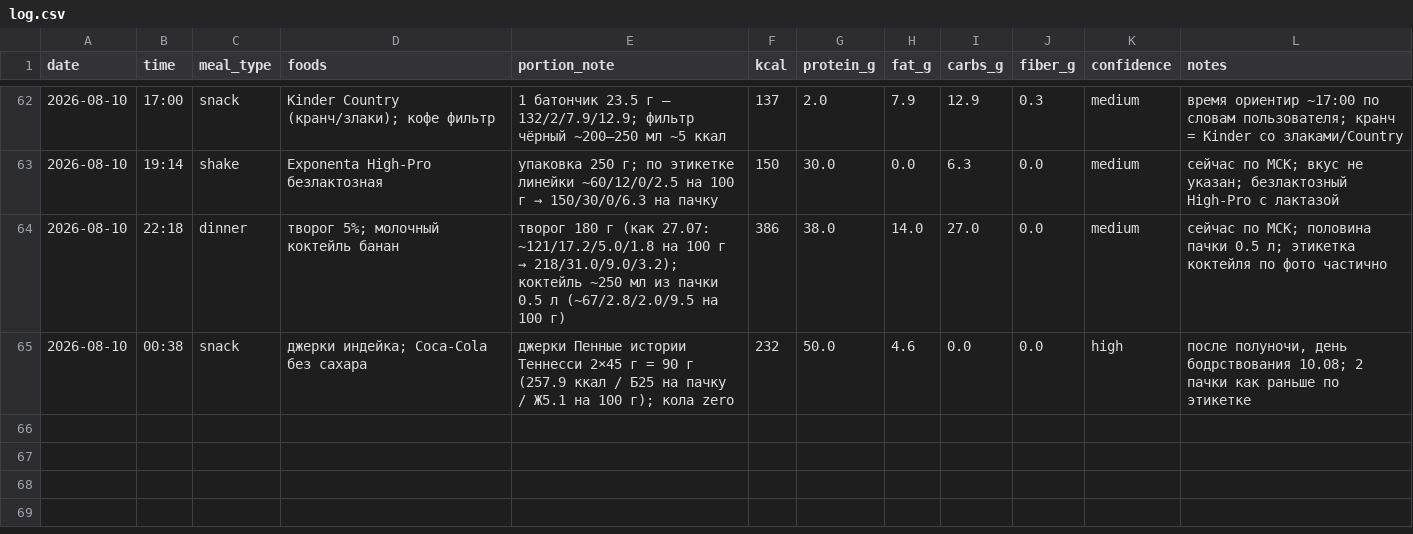
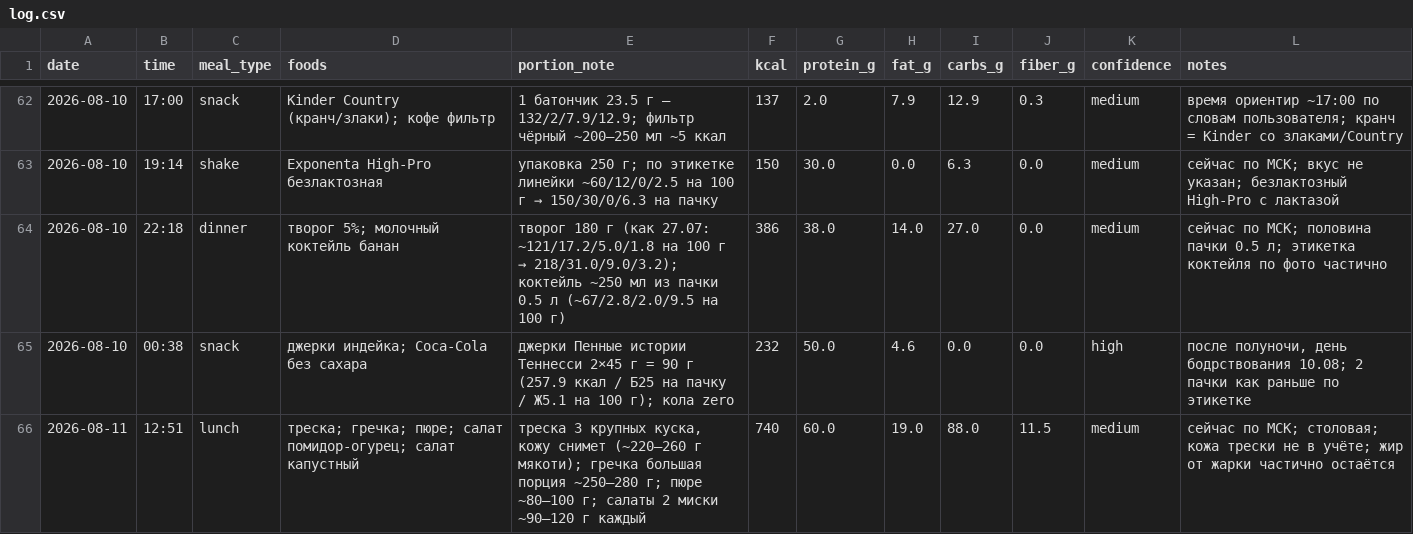
Before and after one commit to xamartinsa/goals, a CSV file: nutrition/log.csv, drawn as a sheet; only a part is shown, gaps mark what is left out.

```diff
--- a/nutrition/log.csv
+++ b/nutrition/log.csv
@@ -65 +65,2 @@ date,time,meal_type,foods,portion_note,kcal,protein_g,fat_g,carbs_g,fiber_g,conf
 2026-08-10,00:38,snack,"джерки индейка; Coca-Cola без сахара","джерки Пенные истории Теннесси 2×45 г = 90 г (257.9 ккал / Б25 на пачку / Ж5.1 на 100 г); кола zero",232,50.0,4.6,0.0,0.0,high,"после полуночи, день бодрствования 10.08; 2 пачки как раньше по этикетке"
+2026-08-11,12:51,lunch,"треска; гречка; пюре; салат помидор-огурец; салат капустный","треска 3 крупных куска, кожу снимет (~220–260 г мякоти); гречка большая порция ~250–280 г; пюре ~80–100 г; салаты 2 миски ~90–120 г каждый",740,60.0,19.0,88.0,11.5,medium,"сейчас по МСК; столовая; кожа трески не в учёте; жир от жарки частично остаётся"
```
Also changed, not shown: 2 other files.
